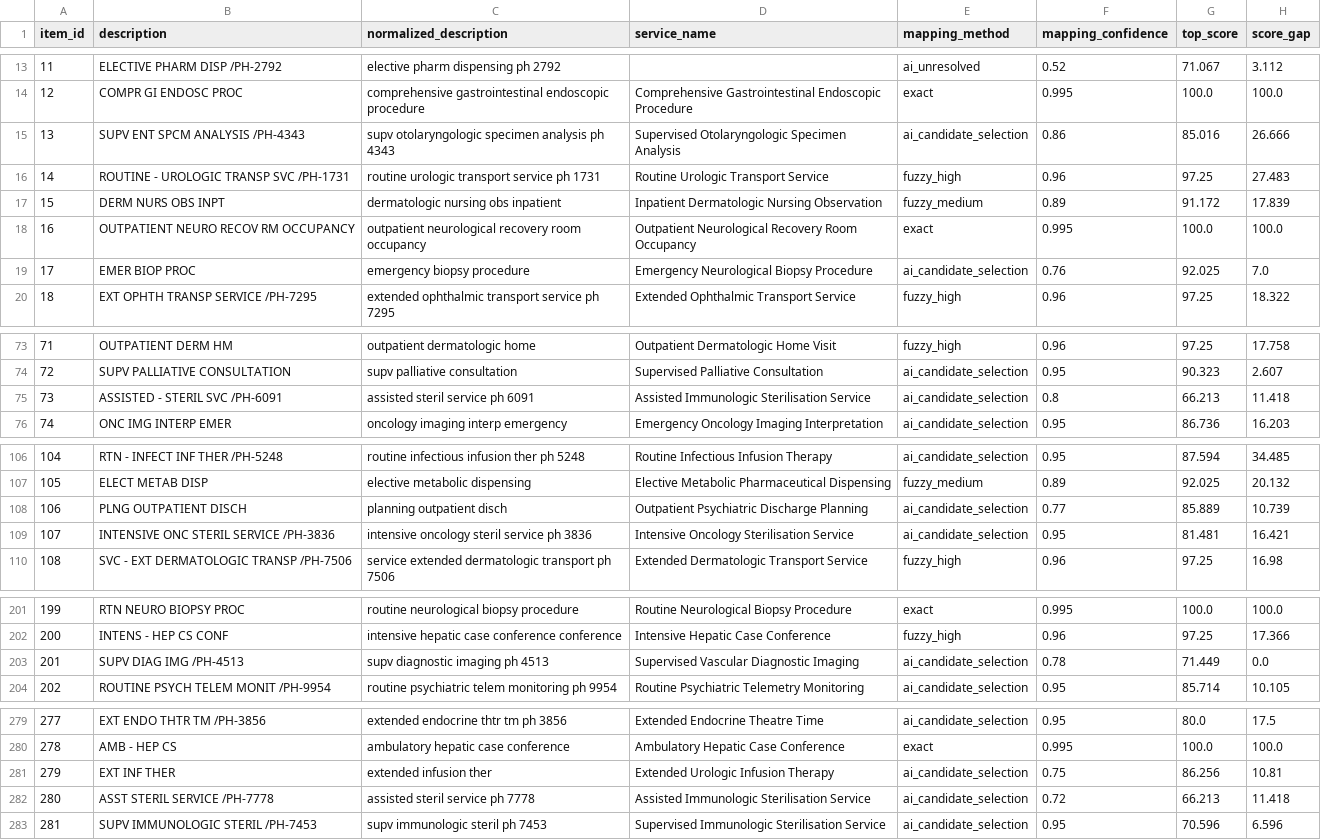
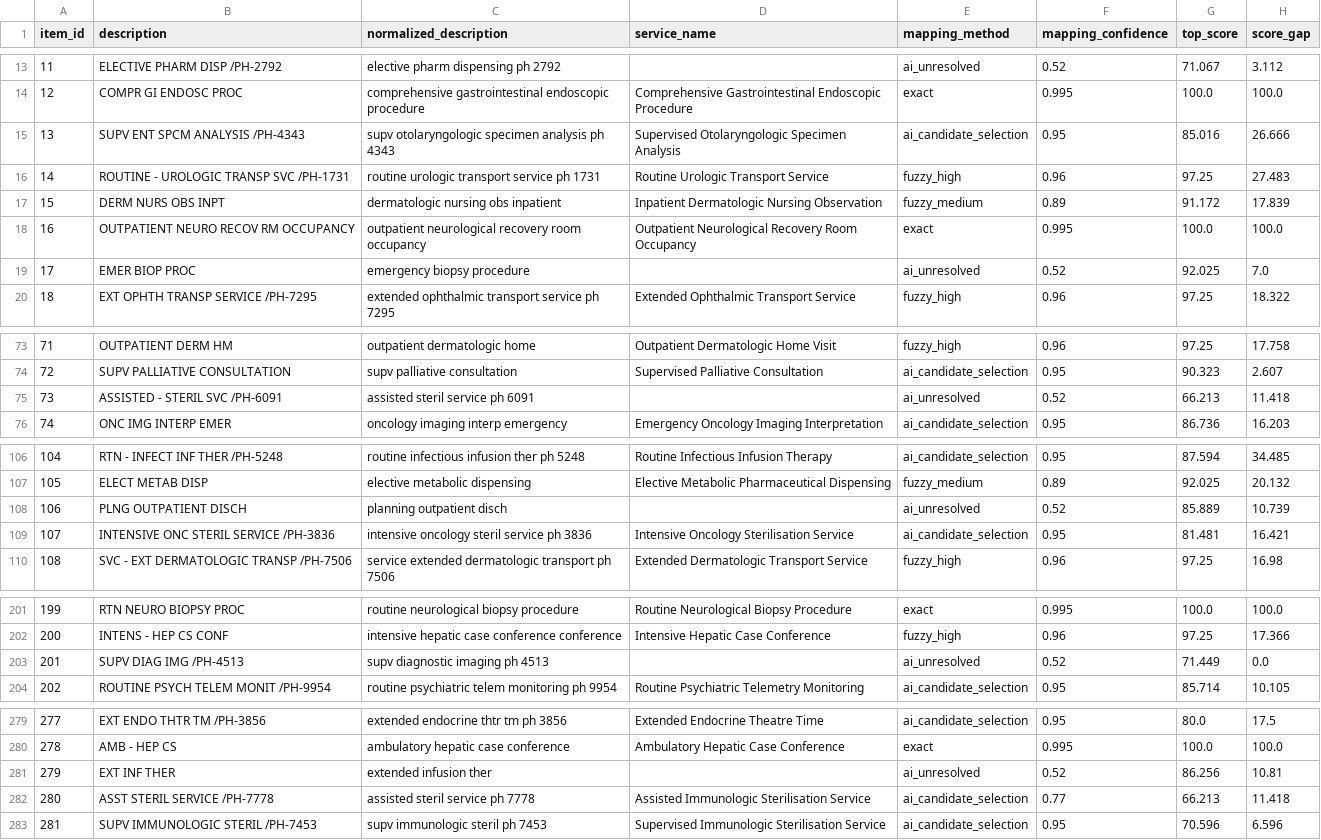
Before and after one commit to HindAljuaid/AI-Contract-Auditor, a CSV file: demo_outputs/hospital_5/hospital_5_service_mapping.csv, drawn as a sheet; only a part is shown, gaps mark what is left out; the diff covers the shown part only.

```diff
--- a/demo_outputs/hospital_5/hospital_5_service_mapping.csv
+++ b/demo_outputs/hospital_5/hospital_5_service_mapping.csv
@@ -14,3 +14,3 @@ item_id,description,normalized_description,service_name,mapping_method,mapping_c
 12,COMPR GI ENDOSC PROC,comprehensive gastrointestinal endoscopic procedure,Comprehensive Gastrointestinal Endoscopic Procedure,exact,0.995,100.0,100.0
-13,SUPV  ENT SPCM ANALYSIS /PH-4343,supv otolaryngologic specimen analysis ph 4343,Supervised Otolaryngologic Specimen Analysis,ai_candidate_selection,0.86,85.016,26.666
+13,SUPV  ENT SPCM ANALYSIS /PH-4343,supv otolaryngologic specimen analysis ph 4343,Supervised Otolaryngologic Specimen Analysis,ai_candidate_selection,0.95,85.016,26.666
 14,ROUTINE - UROLOGIC TRANSP SVC /PH-1731,routine urologic transport service ph 1731,Routine Urologic Transport Service,fuzzy_high,0.96,97.25,27.483
@@ -18,3 +18,3 @@ item_id,description,normalized_description,service_name,mapping_method,mapping_c
 16,OUTPATIENT  NEURO RECOV RM OCCUPANCY,outpatient neurological recovery room occupancy,Outpatient Neurological Recovery Room Occupancy,exact,0.995,100.0,100.0
-17,EMER  BIOP PROC,emergency biopsy procedure,Emergency Neurological Biopsy Procedure,ai_candidate_selection,0.76,92.025,7.0
+17,EMER  BIOP PROC,emergency biopsy procedure,,ai_unresolved,0.52,92.025,7.0
 18,EXT OPHTH TRANSP SERVICE /PH-7295,extended ophthalmic transport service ph 7295,Extended Ophthalmic Transport Service,fuzzy_high,0.96,97.25,18.322
@@ -74,3 +74,3 @@ item_id,description,normalized_description,service_name,mapping_method,mapping_c
 72,SUPV PALLIATIVE CONSULTATION,supv palliative consultation,Supervised Palliative Consultation,ai_candidate_selection,0.95,90.323,2.607
-73,ASSISTED  - STERIL SVC /PH-6091,assisted steril service ph 6091,Assisted Immunologic Sterilisation Service,ai_candidate_selection,0.8,66.213,11.418
+73,ASSISTED  - STERIL SVC /PH-6091,assisted steril service ph 6091,,ai_unresolved,0.52,66.213,11.418
 74,ONC IMG INTERP EMER,oncology imaging interp emergency,Emergency Oncology Imaging Interpretation,ai_candidate_selection,0.95,86.736,16.203
@@ -107,3 +107,3 @@ item_id,description,normalized_description,service_name,mapping_method,mapping_c
 105,ELECT METAB DISP,elective metabolic dispensing,Elective Metabolic Pharmaceutical Dispensing,fuzzy_medium,0.89,92.025,20.132
-106,PLNG  OUTPATIENT DISCH,planning outpatient disch,Outpatient Psychiatric Discharge Planning,ai_candidate_selection,0.77,85.889,10.739
+106,PLNG  OUTPATIENT DISCH,planning outpatient disch,,ai_unresolved,0.52,85.889,10.739
 107,INTENSIVE  ONC STERIL SERVICE /PH-3836,intensive oncology steril service ph 3836,Intensive Oncology Sterilisation Service,ai_candidate_selection,0.95,81.481,16.421
@@ -202,3 +202,3 @@ item_id,description,normalized_description,service_name,mapping_method,mapping_c
 200,INTENS - HEP CS CONF,intensive hepatic case conference conference,Intensive Hepatic Case Conference,fuzzy_high,0.96,97.25,17.366
-201,SUPV DIAG IMG /PH-4513,supv diagnostic imaging ph 4513,Supervised Vascular Diagnostic Imaging,ai_candidate_selection,0.78,71.449,0.0
+201,SUPV DIAG IMG /PH-4513,supv diagnostic imaging ph 4513,,ai_unresolved,0.52,71.449,0.0
 202,ROUTINE PSYCH TELEM MONIT /PH-9954,routine psychiatric telem monitoring ph 9954,Routine Psychiatric Telemetry Monitoring,ai_candidate_selection,0.95,85.714,10.105
@@ -280,4 +280,4 @@ item_id,description,normalized_description,service_name,mapping_method,mapping_c
 278,AMB - HEP CS,ambulatory hepatic case conference,Ambulatory Hepatic Case Conference,exact,0.995,100.0,100.0
-279,EXT INF THER,extended infusion ther,Extended Urologic Infusion Therapy,ai_candidate_selection,0.75,86.256,10.81
-280,ASST STERIL SERVICE /PH-7778,assisted steril service ph 7778,Assisted Immunologic Sterilisation Service,ai_candidate_selection,0.72,66.213,11.418
+279,EXT INF THER,extended infusion ther,,ai_unresolved,0.52,86.256,10.81
+280,ASST STERIL SERVICE /PH-7778,assisted steril service ph 7778,Assisted Immunologic Sterilisation Service,ai_candidate_selection,0.77,66.213,11.418
 281,SUPV  IMMUNOLOGIC STERIL /PH-7453,supv immunologic steril ph 7453,Supervised Immunologic Sterilisation Service,ai_candidate_selection,0.95,70.596,6.596
```
Also changed, not shown: 19 edited cells elsewhere in this file, demo_outputs/hospital_3/hospital_3_review_queue.csv, demo_outputs/hospital_4/hospital_4_review_queue.csv, 37 other files.
